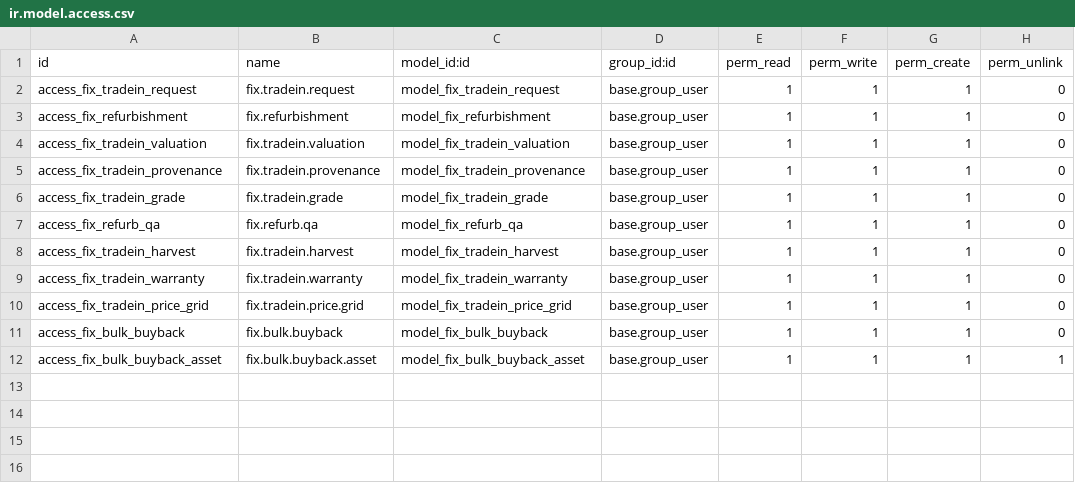
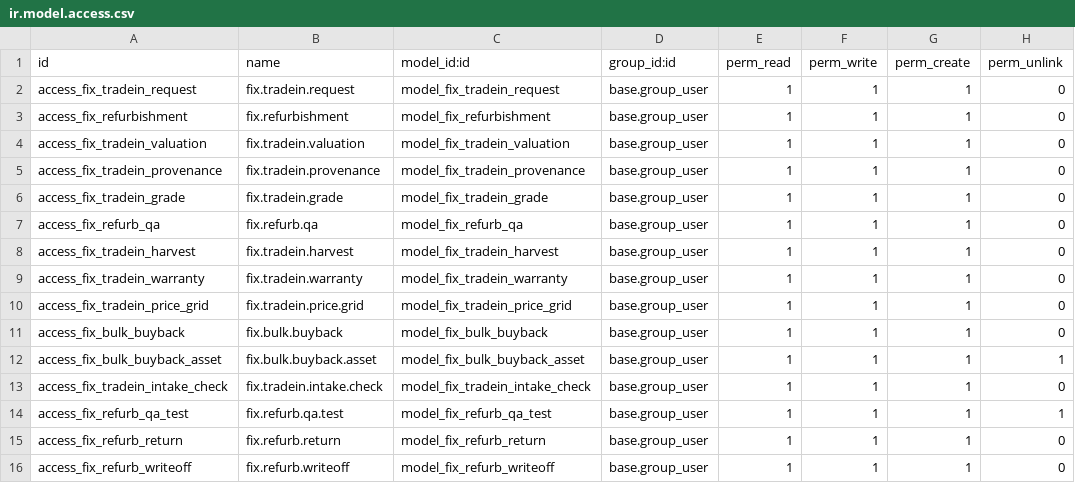
Before and after one commit to maz279/1000fix_new_erp_system, a CSV file: 1000_fix_codebase/addons/domain/d_circular/cd_tradein/security/ir.model.access.csv, drawn as a sheet.

```diff
--- a/1000_fix_codebase/addons/domain/d_circular/cd_tradein/security/ir.model.access.csv
+++ b/1000_fix_codebase/addons/domain/d_circular/cd_tradein/security/ir.model.access.csv
@@ -12 +12,5 @@ access_fix_bulk_buyback,fix.bulk.buyback,model_fix_bulk_buyback,base.group_user,
 access_fix_bulk_buyback_asset,fix.bulk.buyback.asset,model_fix_bulk_buyback_asset,base.group_user,1,1,1,1
+access_fix_tradein_intake_check,fix.tradein.intake.check,model_fix_tradein_intake_check,base.group_user,1,1,1,0
+access_fix_refurb_qa_test,fix.refurb.qa.test,model_fix_refurb_qa_test,base.group_user,1,1,1,1
+access_fix_refurb_return,fix.refurb.return,model_fix_refurb_return,base.group_user,1,1,1,0
+access_fix_refurb_writeoff,fix.refurb.writeoff,model_fix_refurb_writeoff,base.group_user,1,1,1,0
```
Also changed, not shown: 18 other files.
